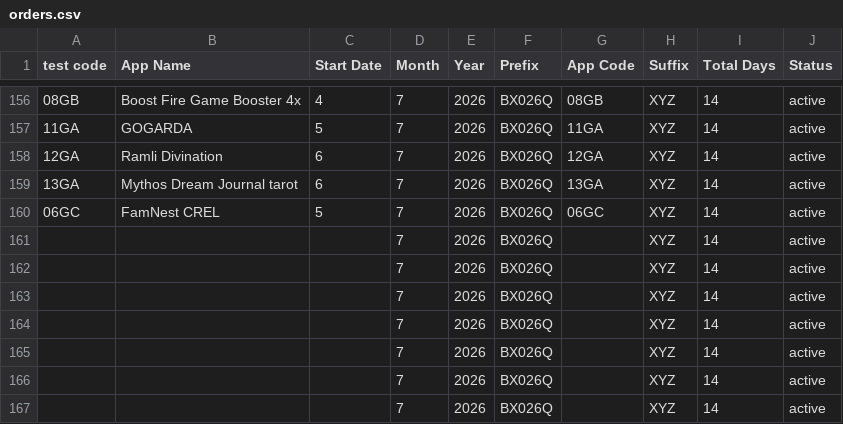
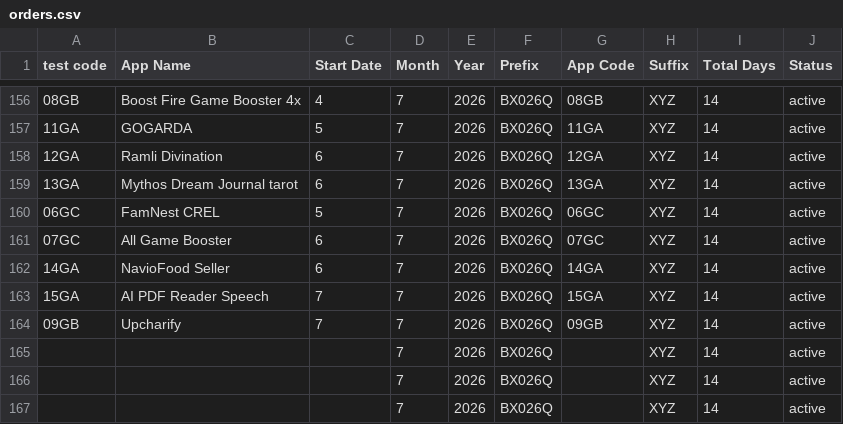
Before and after one commit to weapptesters-design/Tryoldweb, a CSV file: orders.csv, drawn as a sheet; only a part is shown, gaps mark what is left out.

```diff
--- a/orders.csv
+++ b/orders.csv
@@ -160,6 +160,6 @@ test code,App Name,Start Date,Month ,Year,Prefix,App Code,Suffix ,Total Days,Sta
 06GC,FamNest CREL ,5,7,2026,BX026Q,06GC,XYZ,14,active
-,,,7,2026,BX026Q,,XYZ,14,active
-,,,7,2026,BX026Q,,XYZ,14,active
-,,,7,2026,BX026Q,,XYZ,14,active
-,,,7,2026,BX026Q,,XYZ,14,active
+07GC,All Game Booster,6,7,2026,BX026Q,07GC,XYZ,14,active
+14GA,NavioFood Seller,6,7,2026,BX026Q,14GA,XYZ,14,active
+15GA,AI PDF Reader Speech ,7,7,2026,BX026Q,15GA,XYZ,14,active
+09GB,Upcharify,7,7,2026,BX026Q,09GB,XYZ,14,active
 ,,,7,2026,BX026Q,,XYZ,14,active
```
Also changed, not shown: 1 other file.
